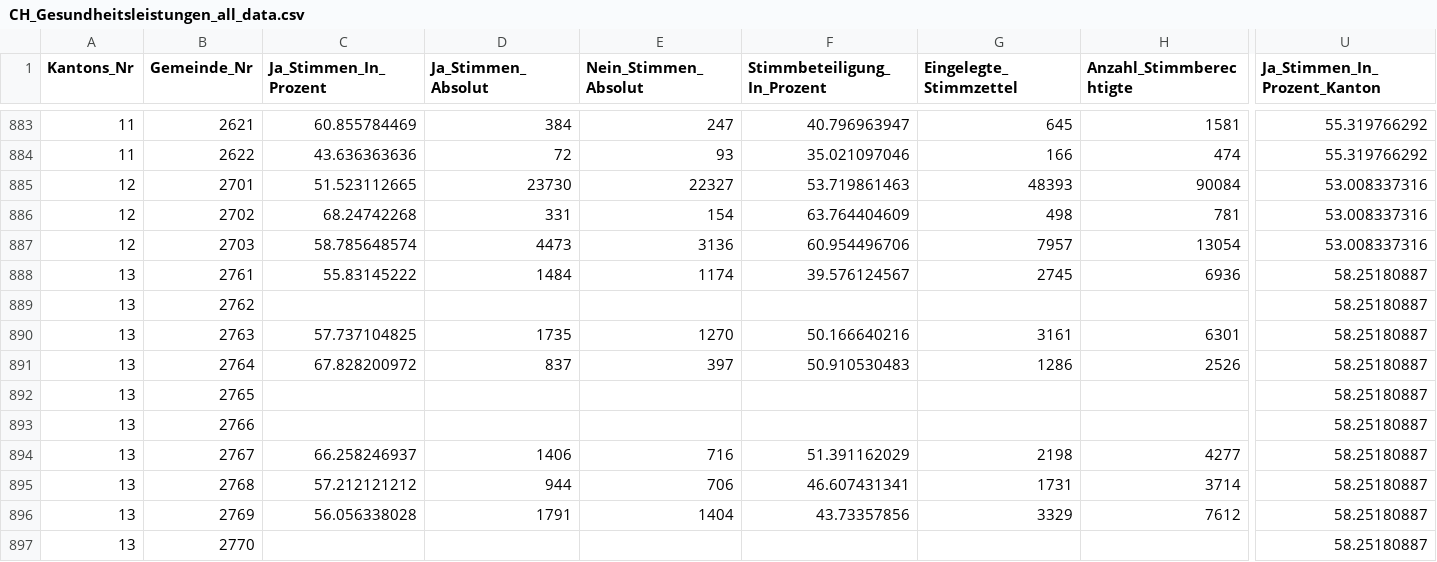
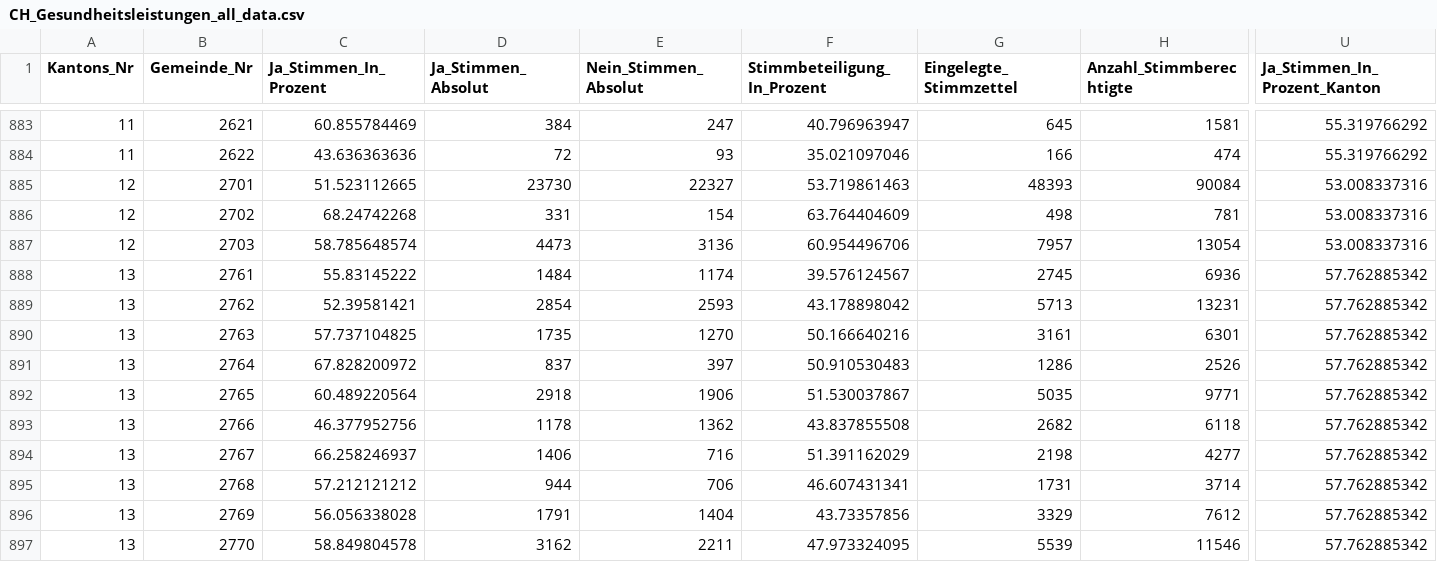
Before and after one commit to awp-finanznachrichten/lena_november2024, a CSV file: Output_Switzerland/CH_Gesundheitsleistungen_all_data.csv, drawn as a sheet; only a part is shown, gaps mark what is left out; the diff covers the shown part only; the diff names each change by its address in the sheet, - before the commit and + after, or states it on an @@ line.

```diff
--- a/Output_Switzerland/CH_Gesundheitsleistungen_all_data.csv
+++ b/Output_Switzerland/CH_Gesundheitsleistungen_all_data.csv
-U888:U897 (Ja_Stimmen_In_Prozent_Kanton): 58.25180887
+U888:U897 (Ja_Stimmen_In_Prozent_Kanton): 57.762885342
-C889 (Ja_Stimmen_In_Prozent): (empty)
+C889 (Ja_Stimmen_In_Prozent): 52.39581421
-D889 (Ja_Stimmen_Absolut): (empty)
+D889 (Ja_Stimmen_Absolut): 2854
-E889 (Nein_Stimmen_Absolut): (empty)
+E889 (Nein_Stimmen_Absolut): 2593
-F889 (Stimmbeteiligung_In_Prozent): (empty)
+F889 (Stimmbeteiligung_In_Prozent): 43.178898042
-G889 (Eingelegte_Stimmzettel): (empty)
+G889 (Eingelegte_Stimmzettel): 5713
-H889 (Anzahl_Stimmberechtigte): (empty)
+H889 (Anzahl_Stimmberechtigte): 13231
-C892 (Ja_Stimmen_In_Prozent): (empty)
+C892 (Ja_Stimmen_In_Prozent): 60.489220564
-D892 (Ja_Stimmen_Absolut): (empty)
+D892 (Ja_Stimmen_Absolut): 2918
-E892 (Nein_Stimmen_Absolut): (empty)
+E892 (Nein_Stimmen_Absolut): 1906
-F892 (Stimmbeteiligung_In_Prozent): (empty)
+F892 (Stimmbeteiligung_In_Prozent): 51.530037867
-G892 (Eingelegte_Stimmzettel): (empty)
+G892 (Eingelegte_Stimmzettel): 5035
-H892 (Anzahl_Stimmberechtigte): (empty)
+H892 (Anzahl_Stimmberechtigte): 9771
-C893 (Ja_Stimmen_In_Prozent): (empty)
+C893 (Ja_Stimmen_In_Prozent): 46.377952756
-D893 (Ja_Stimmen_Absolut): (empty)
+D893 (Ja_Stimmen_Absolut): 1178
-E893 (Nein_Stimmen_Absolut): (empty)
+E893 (Nein_Stimmen_Absolut): 1362
-F893 (Stimmbeteiligung_In_Prozent): (empty)
+F893 (Stimmbeteiligung_In_Prozent): 43.837855508
-G893 (Eingelegte_Stimmzettel): (empty)
+G893 (Eingelegte_Stimmzettel): 2682
-H893 (Anzahl_Stimmberechtigte): (empty)
+H893 (Anzahl_Stimmberechtigte): 6118
-C897 (Ja_Stimmen_In_Prozent): (empty)
+C897 (Ja_Stimmen_In_Prozent): 58.849804578
-D897 (Ja_Stimmen_Absolut): (empty)
+D897 (Ja_Stimmen_Absolut): 3162
-E897 (Nein_Stimmen_Absolut): (empty)
+E897 (Nein_Stimmen_Absolut): 2211
-F897 (Stimmbeteiligung_In_Prozent): (empty)
+F897 (Stimmbeteiligung_In_Prozent): 47.973324095
-G897 (Eingelegte_Stimmzettel): (empty)
+G897 (Eingelegte_Stimmzettel): 5539
-H897 (Anzahl_Stimmberechtigte): (empty)
+H897 (Anzahl_Stimmberechtigte): 11546
```
Also changed, not shown: 110 edited cells elsewhere in this file, Output_Switzerland/CH_Gesundheitsleistungen_dw_fr.csv, Output_Switzerland/CH_Mietrecht_Kuendigung_all_data.csv, 26 other files.
